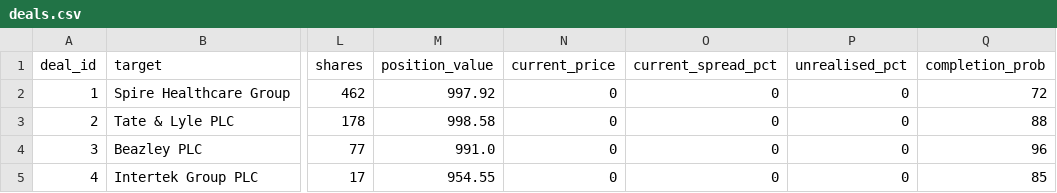
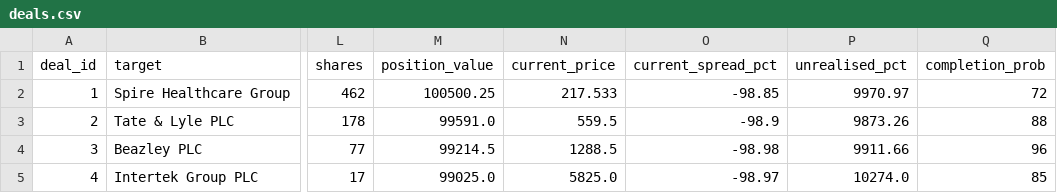
Before and after one commit to Chyde2010/merger_arb_test, a CSV file: data/deals.csv, drawn as a sheet; only a part is shown, gaps mark what is left out; the diff names each change by its address in the sheet, - before the commit and + after, or states it on an @@ line.

```diff
--- a/data/deals.csv
+++ b/data/deals.csv
-M2 (position_value): 997.92
+M2 (position_value): 100500.25
-N2 (current_price): 0
+N2 (current_price): 217.533
-O2 (current_spread_pct): 0
+O2 (current_spread_pct): -98.85
-P2 (unrealised_pct): 0
+P2 (unrealised_pct): 9970.97
-M3 (position_value): 998.58
+M3 (position_value): 99591.0
-N3 (current_price): 0
+N3 (current_price): 559.5
-O3 (current_spread_pct): 0
+O3 (current_spread_pct): -98.9
-P3 (unrealised_pct): 0
+P3 (unrealised_pct): 9873.26
-M4 (position_value): 991.0
+M4 (position_value): 99214.5
-N4 (current_price): 0
+N4 (current_price): 1288.5
-O4 (current_spread_pct): 0
+O4 (current_spread_pct): -98.98
-P4 (unrealised_pct): 0
+P4 (unrealised_pct): 9911.66
-M5 (position_value): 954.55
+M5 (position_value): 99025.0
-N5 (current_price): 0
+N5 (current_price): 5825.0
-O5 (current_spread_pct): 0
+O5 (current_spread_pct): -98.97
-P5 (unrealised_pct): 0
+P5 (unrealised_pct): 10274.0
```
Also changed, not shown: data/alerts.csv, data/candidates.csv, 2 other files.
